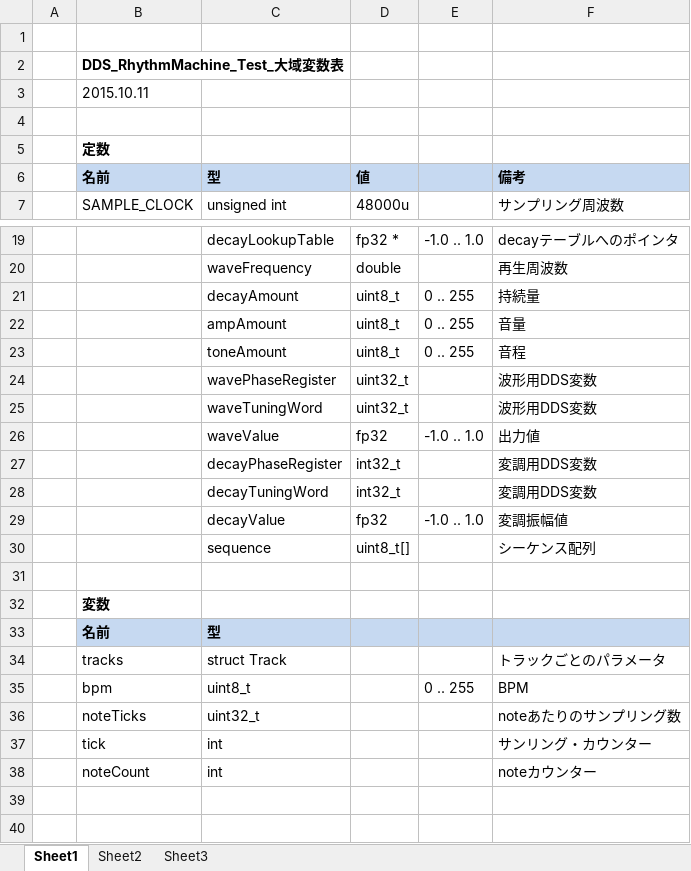
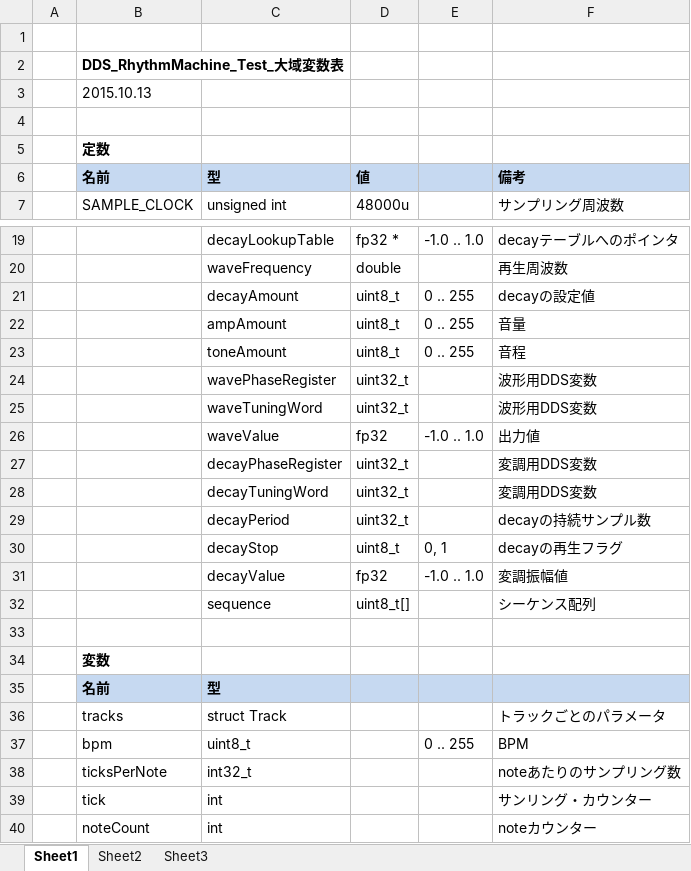
Before and after one commit to ryood/DDS_RhythmMachine_Test, an Excel workbook: DDS_RhythmMachine_Test_大域変数表.xlsx, sheet Sheet1, drawn as a sheet; only a part is shown, gaps mark what is left out; values as stored, in another font and other column widths than the file's, no borders; addresses are those after the commit; the diff names each change by its address in the sheet, - before the commit and + after, or states it on an @@ line.

Commit message:
DDS_RhythmMachine_Test_大域変数表.xlsx Update

```diff
--- a/DDS_RhythmMachine_Test_大域変数表.xlsx (sheet Sheet1)
+++ b/DDS_RhythmMachine_Test_大域変数表.xlsx (sheet Sheet1)
-B3: 2015.10.11
+B3: 2015.10.13
-F21: 持続量
+F21: decayの設定値
-D27:D28: int32_t
+D27:D28: uint32_t
+row 29:  |  | decayPeriod | uint32_t |  | decayの持続サンプル数
+row 30:  |  | decayStop | uint8_t | 0, 1 | decayの再生フラグ
-B38: noteTicks
+B38: ticksPerNote
-C38: uint32_t
+C38: int32_t
```
Also changed, not shown: 1 other file.
